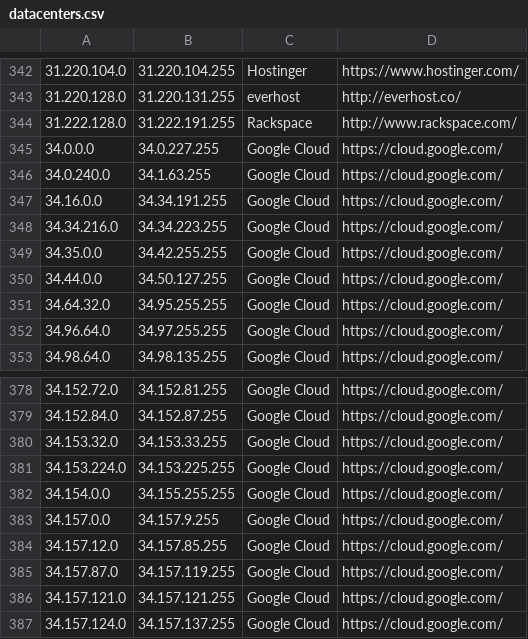
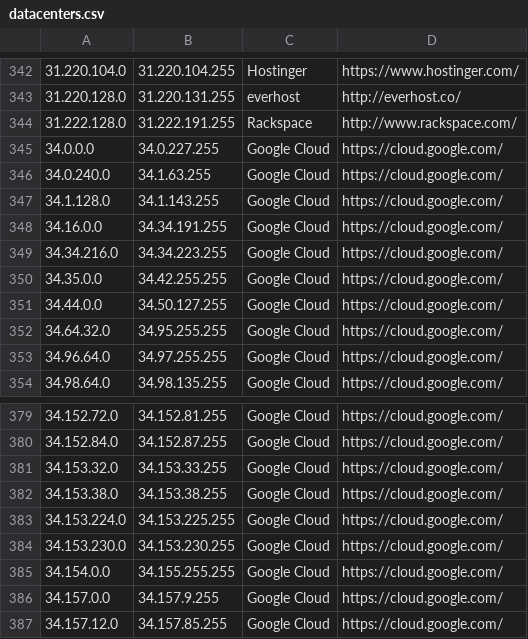
Before and after one commit to growlfm/odl, a CSV file: odl/data/datacenters.csv, drawn as a sheet; only a part is shown, gaps mark what is left out; the shorter side is filled out with more unchanged rows; the diff names each change by its address in the sheet, - before the commit and + after, or states it on an @@ line.

Commit message:
Update IP list

```diff
--- a/odl/data/datacenters.csv
+++ b/odl/data/datacenters.csv
+row 347: 34.1.128.0 | 34.1.143.255 | Google Cloud | https://cloud.google.com/
+row 382: 34.153.38.0 | 34.153.38.255 | Google Cloud | https://cloud.google.com/
+row 384: 34.153.230.0 | 34.153.230.255 | Google Cloud | https://cloud.google.com/
```
